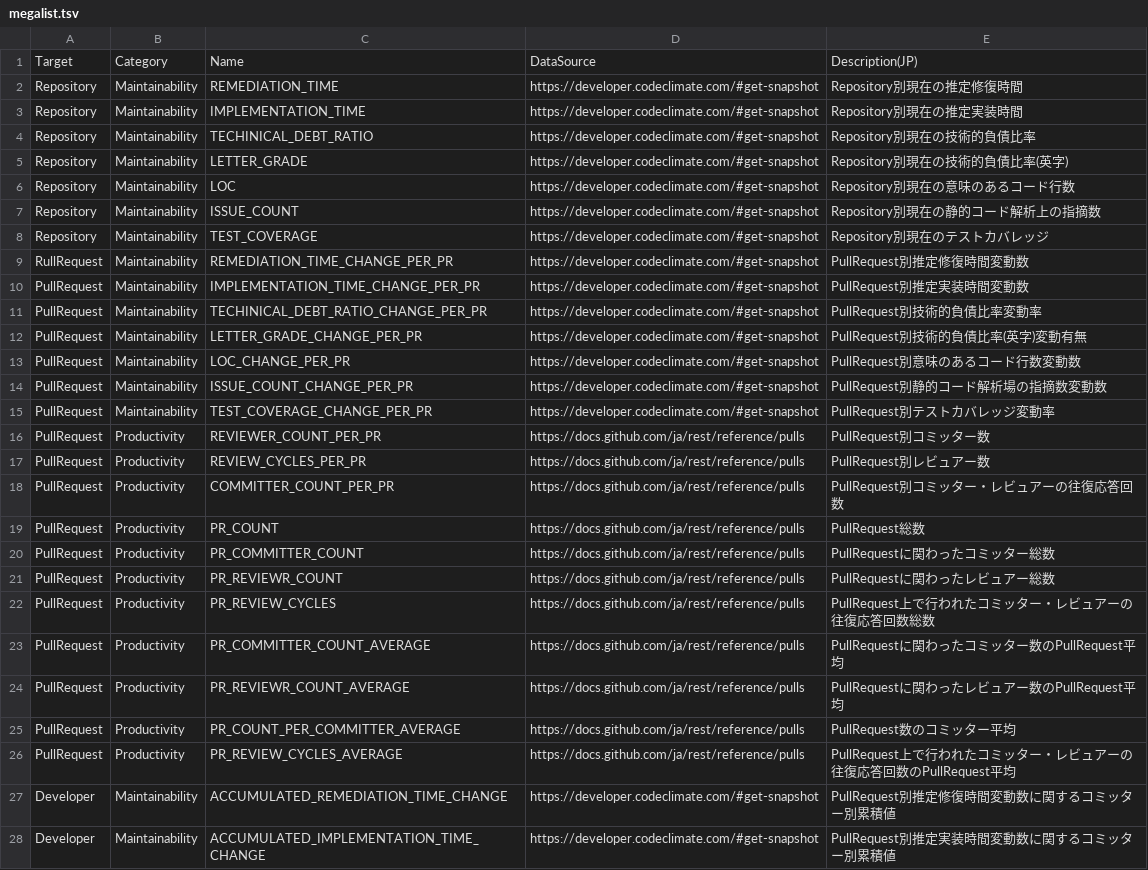
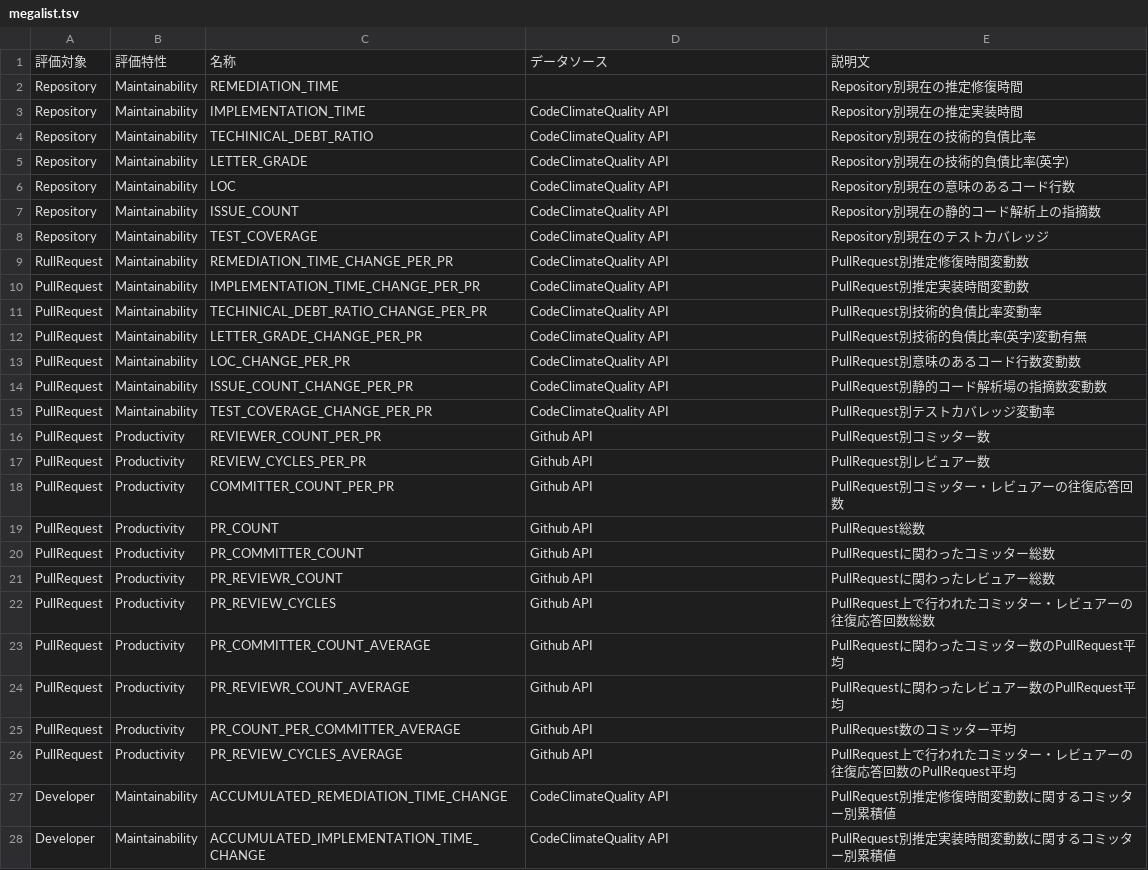
Before and after one commit to MichinaoShimizu/devmetrics, a TSV file: megalist.tsv, drawn as a sheet; only a part is shown; removed rows and columns are numbered as before the commit, all else as after; the diff covers the shown part only; the diff names each change by its address in the sheet, - before the commit and + after, or states it on an @@ line.

```diff
--- a/megalist.tsv
+++ b/megalist.tsv
-row 1: Target | Category | Name | DataSource | Description(JP)
+row 1: 評価対象 | 評価特性 | 名称 | データソース | 説明文
-D2: https://developer.codeclimate.com/#get-snapshot
+D2: (empty)
-D3:D15: https://developer.codeclimate.com/#get-snapshot
+D3:D15: CodeClimateQuality API
-D16:D26: https://docs.github.com/ja/rest/reference/pulls
+D16:D26: Github API
-D27:D28: https://developer.codeclimate.com/#get-snapshot
+D27:D28: CodeClimateQuality API
```
Also changed, not shown: 6 edited cells elsewhere in this file, 1 other file.
